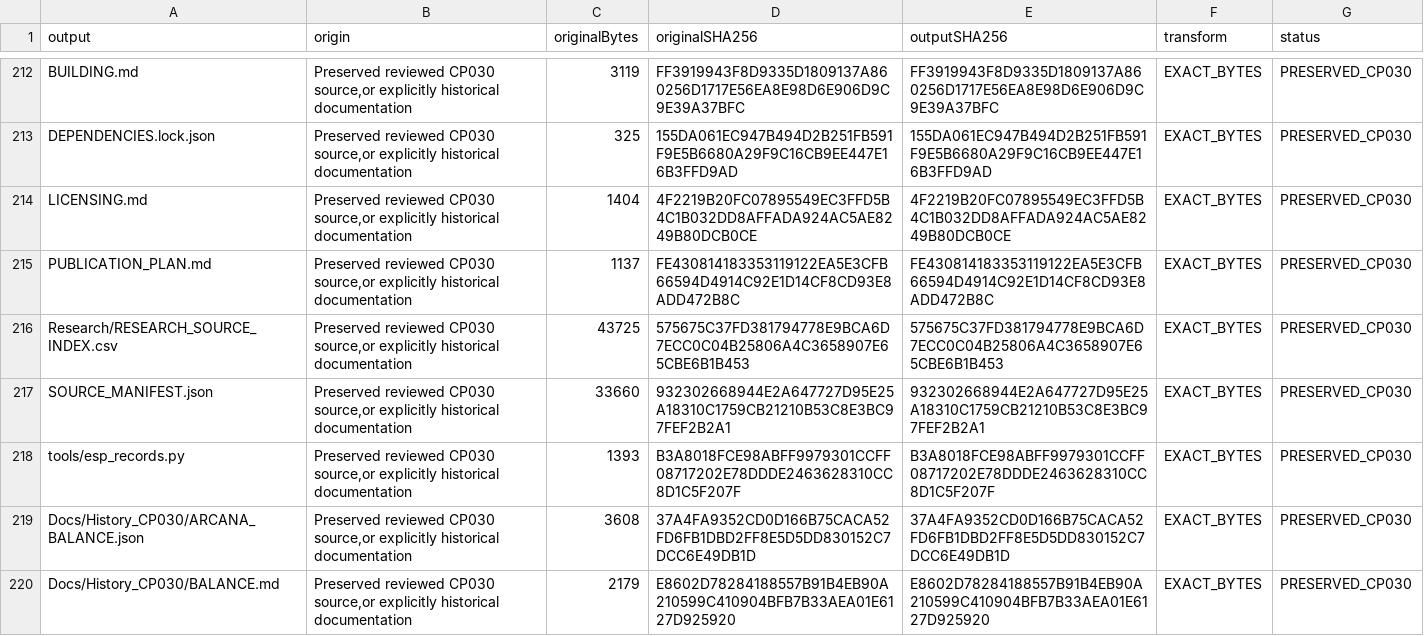
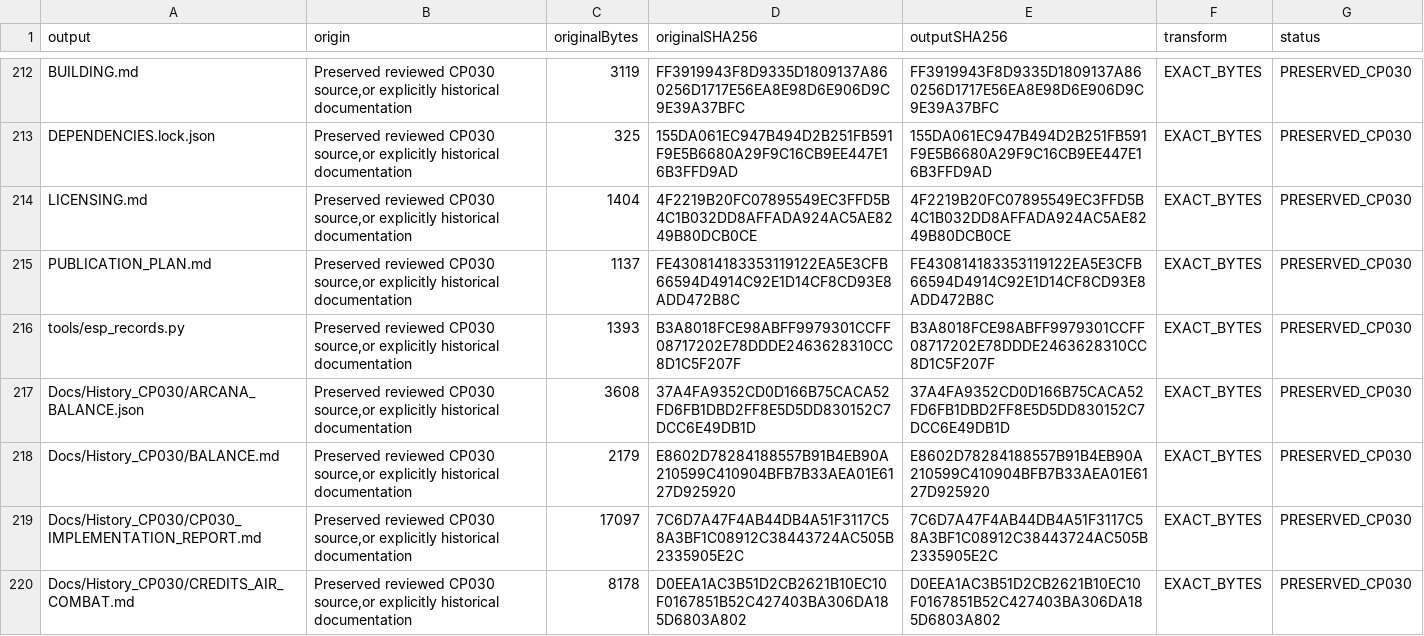
Before and after one commit to jhs31742-glitch/TULL-Ordinary-Attack-Magic, a CSV file: Research/RESEARCH_SOURCE_INDEX.csv, drawn as a sheet; only a part is shown, gaps mark what is left out; the shorter side is filled out with more unchanged rows; the diff names each change by its address in the sheet, - before the commit and + after, or states it on an @@ line.

Commit message:
Remove cyclic self-hash rows from public source provenance
Exclude the provenance CSV and source manifest from the provenance row set, verify all 229 remaining hashes, and regenerate the source manifest over the other 230 files. Native source, plugin records and runtime packages remain unchanged.

```diff
--- a/Research/RESEARCH_SOURCE_INDEX.csv
+++ b/Research/RESEARCH_SOURCE_INDEX.csv
-row 216: Research/RESEARCH_SOURCE_INDEX.csv | Preserved reviewed CP030 source,or explicitly historical documentation | 43725 | 575675C37FD381794778E9BCA6D7ECC0C04B25806A4C3658907E65CBE6B1B453 | 575675C37FD381794778E9BCA6D7ECC0C04B25806A4C3658907E65CBE6B1B453 | EXACT_BYTES | PRESERVED_CP030
-row 217: SOURCE_MANIFEST.json | Preserved reviewed CP030 source,or explicitly historical documentation | 33660 | 932302668944E2A647727D95E25A18310C1759CB21210B53C8E3BC97FEF2B2A1 | 932302668944E2A647727D95E25A18310C1759CB21210B53C8E3BC97FEF2B2A1 | EXACT_BYTES | PRESERVED_CP030
```
Also changed, not shown: 1 other file.
